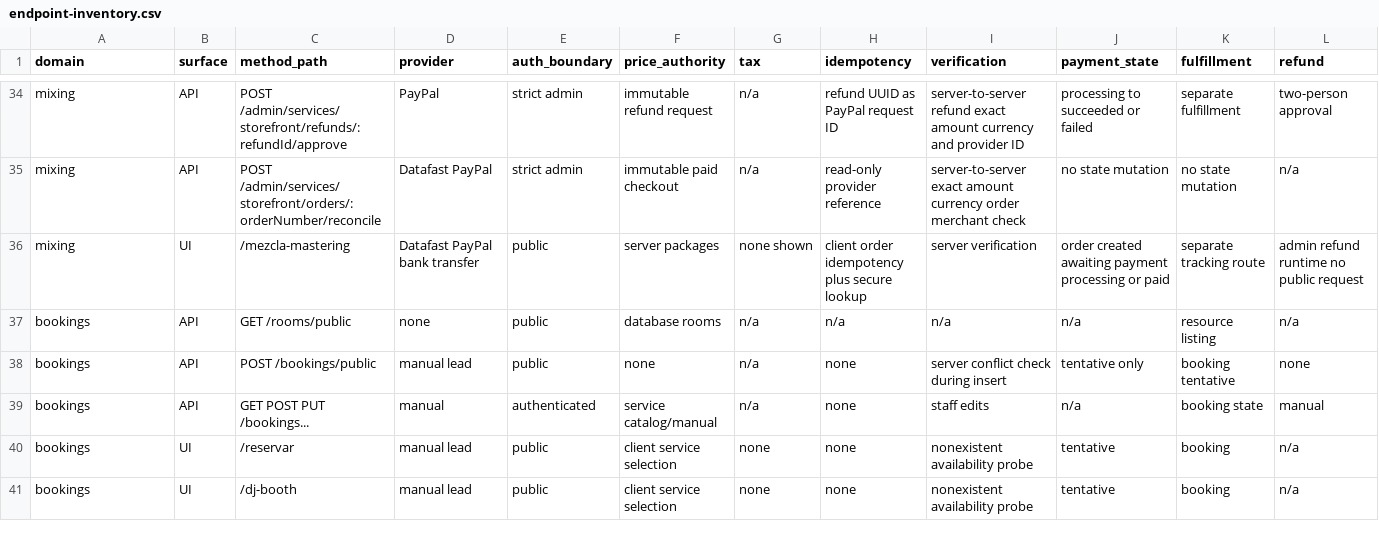
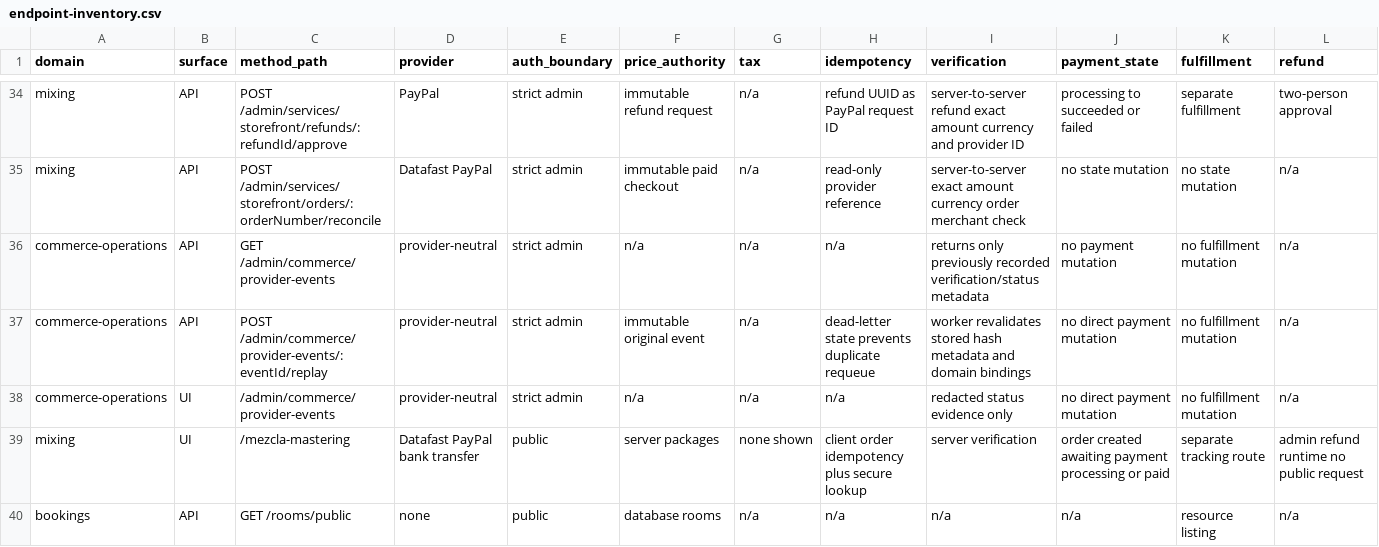
Before and after one commit to diegueins680/tdf-app, a CSV file: docs/revenue-platform/endpoint-inventory.csv, drawn as a sheet; only a part is shown, gaps mark what is left out; the shorter side is filled out with more unchanged rows; rows hold the shown columns only; the diff names each change by its address in the sheet, - before the commit and + after, or states it on an @@ line.

```diff
--- a/docs/revenue-platform/endpoint-inventory.csv
+++ b/docs/revenue-platform/endpoint-inventory.csv
+row 36: commerce-operations | API | GET /admin/commerce/provider-events | provider-neutral | strict admin | n/a | n/a | n/a | returns only previously recorded verification/status metadata | no payment mutation | no fulfillment mutation | n/a
+row 37: commerce-operations | API | POST /admin/commerce/provider-events/:eventId/replay | provider-neutral | strict admin | immutable original event | n/a | dead-letter state prevents duplicate requeue | worker revalidates stored hash metadata and domain bindings | no direct payment mutation | no fulfillment mutation | n/a
+row 38: commerce-operations | UI | /admin/commerce/provider-events | provider-neutral | strict admin | n/a | n/a | n/a | redacted status evidence only | no direct payment mutation | no fulfillment mutation | n/a
```
Also changed, not shown: 34 other files.
